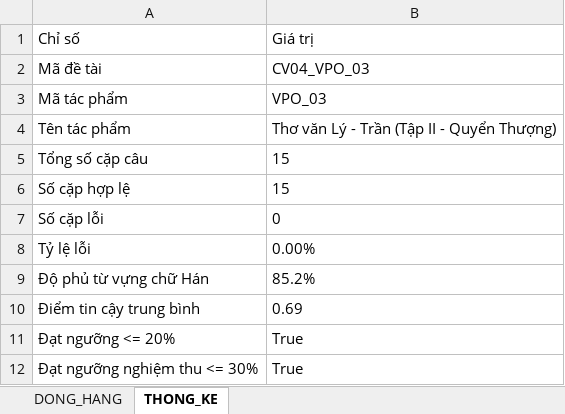
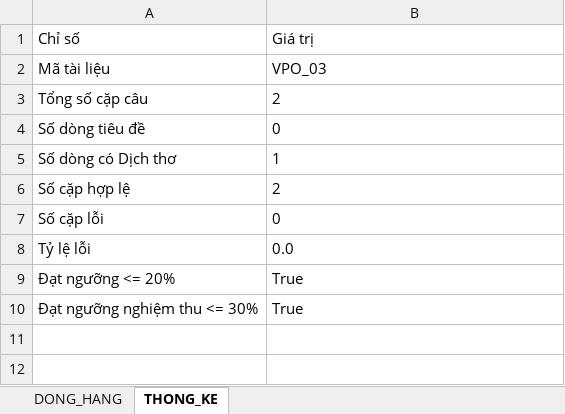
Before and after one commit to LGKAI/Zh-Vi-Corpus-Building, an Excel workbook: CV04_VPO_03/04_dong_hang/VPO_03_parallel.xlsx, sheet THONG_KE, drawn as a sheet; values as stored, in another font and other column widths than the file's, no borders; removed rows and columns are numbered as before the commit, all else as after; the diff names each change by its address in the sheet, - before the commit and + after, or states it on an @@ line.

```diff
--- a/CV04_VPO_03/04_dong_hang/VPO_03_parallel.xlsx (sheet THONG_KE)
+++ b/CV04_VPO_03/04_dong_hang/VPO_03_parallel.xlsx (sheet THONG_KE)
-row 2: Mã đề tài | CV04_VPO_03
-A2: Mã tác phẩm
+A2: Mã tài liệu
-row 4: Tên tác phẩm | Thơ văn Lý - Trần (Tập II - Quyển Thượng)
-B3: 15
+B3: 2
+row 4: Số dòng tiêu đề | 0
+row 5: Số dòng có Dịch thơ | 1
-B6: 15
+B6: 2
-B8: 0.00%
+B8: 0.0
-row 9: Độ phủ từ vựng chữ Hán | 85.2%
-row 10: Điểm tin cậy trung bình | 0.69
```
Also changed, not shown: sheet DONG_HANG, CV04_VPO_01/04_dong_hang/VPO_01_parallel.xlsx, CV04_VPO_02/04_dong_hang/VPO_02_parallel.xlsx, 45 other files.
